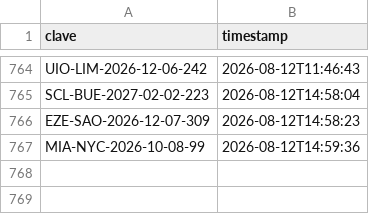
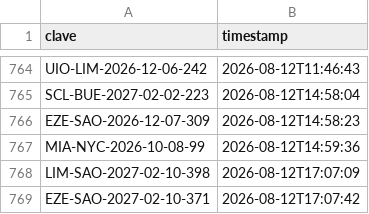
Before and after one commit to Felipebarv25/app-vuelos, a CSV file: datos/alertas_enviadas.csv, drawn as a sheet; only a part is shown, gaps mark what is left out.

```diff
--- a/datos/alertas_enviadas.csv
+++ b/datos/alertas_enviadas.csv
@@ -767 +767,3 @@ EZE-SAO-2026-12-07-309,2026-08-12T14:58:23
 MIA-NYC-2026-10-08-99,2026-08-12T14:59:36
+LIM-SAO-2027-02-10-398,2026-08-12T17:07:09
+EZE-SAO-2027-02-10-371,2026-08-12T17:07:42
```
Also changed, not shown: 3 other files.
